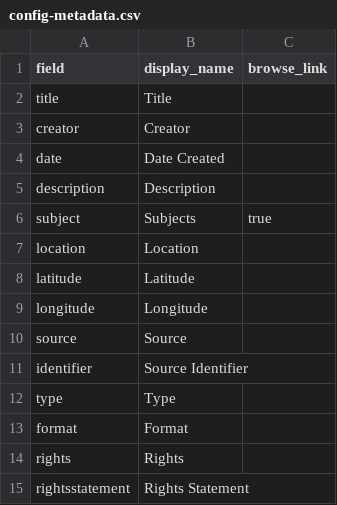
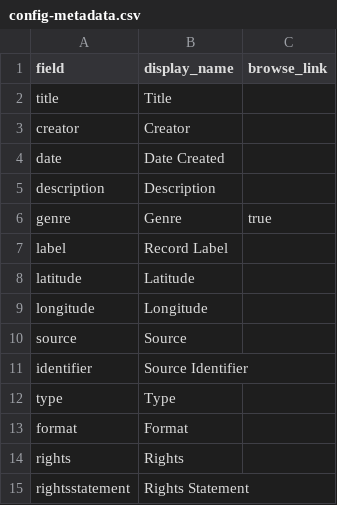
Before and after one commit to forreymr/mjvinyl, a CSV file: _data/config-metadata.csv, drawn as a sheet; removed rows and columns are numbered as before the commit, all else as after; the diff names each change by its address in the sheet, - before the commit and + after, or states it on an @@ line.

Commit message:
Changed metadata labels
Changed Subject to genre, Genre--Changed location, Location to label, Record Label

```diff
--- a/_data/config-metadata.csv
+++ b/_data/config-metadata.csv
-row 6: subject | Subjects | true
-row 7: location | Location
+row 6: genre | Genre | true
+row 7: label | Record Label
```
